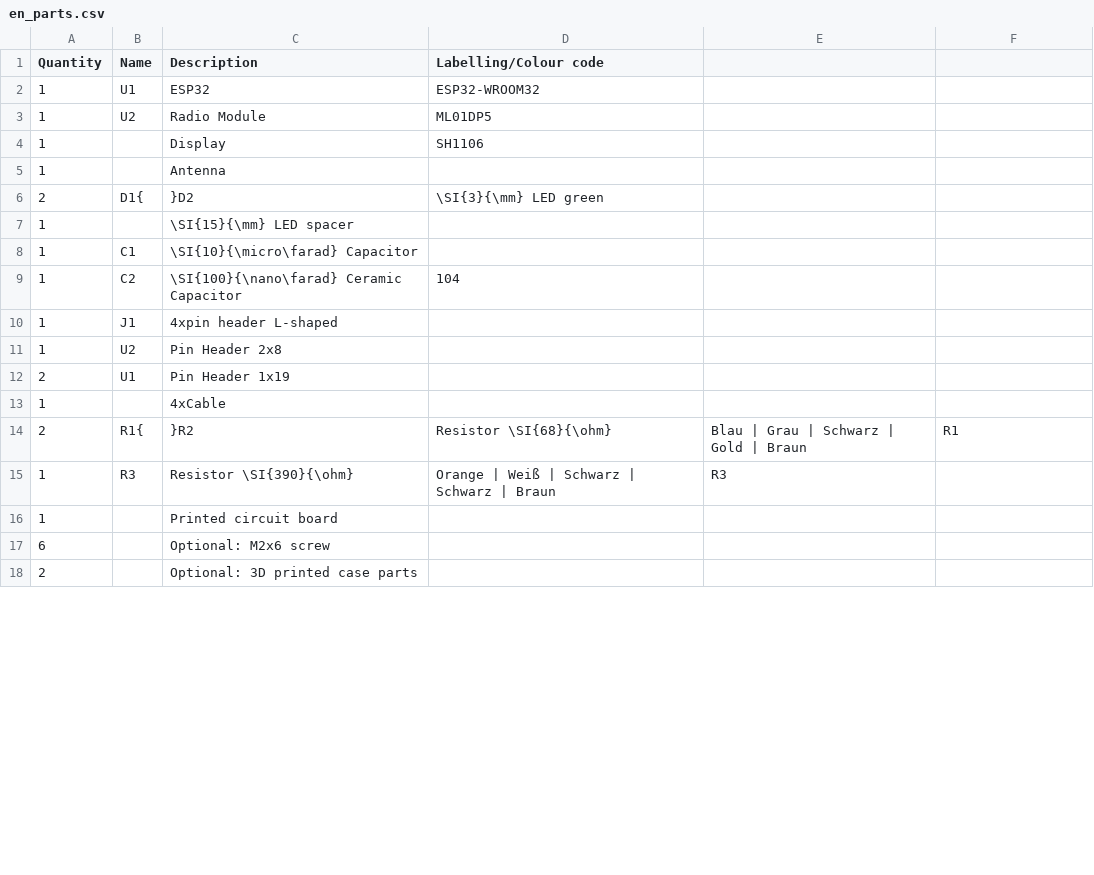
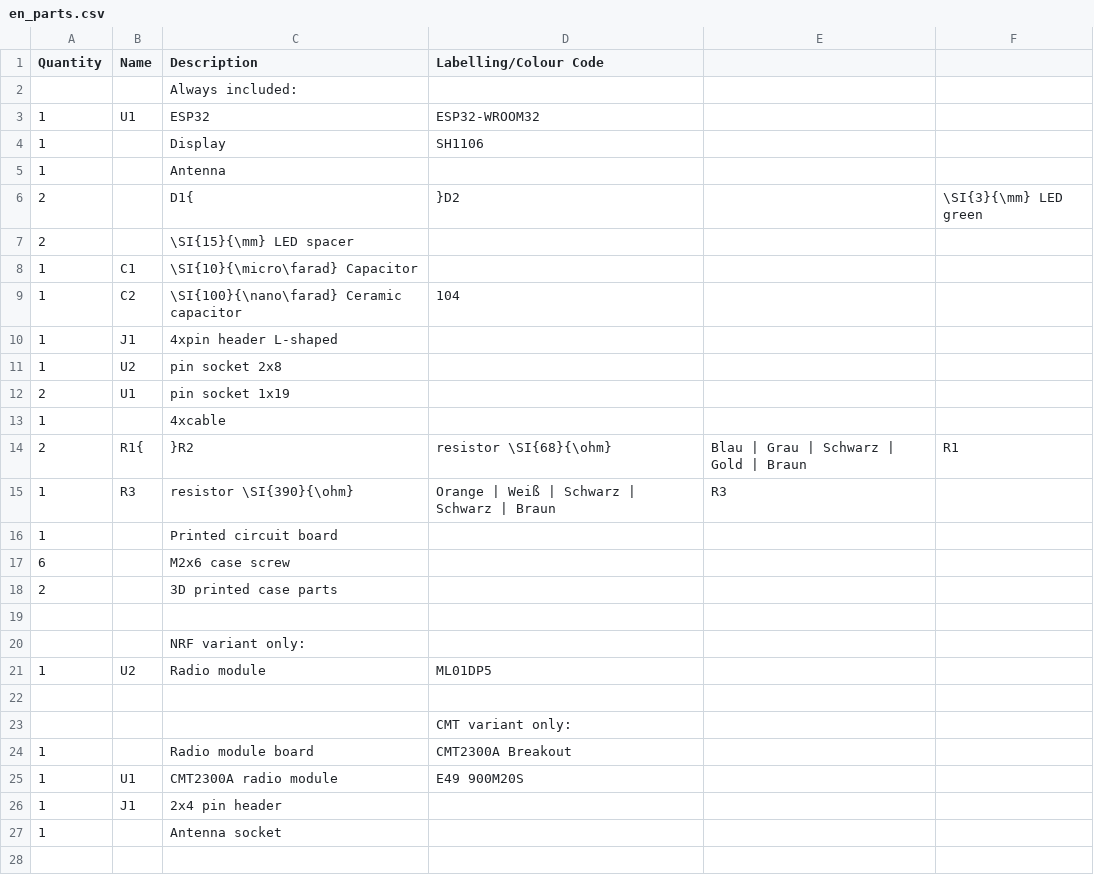
Before and after one commit to Binary-Kitchen/SolderingTutorial, a CSV file: OpenDTU_Breakout/manual/configuration/en_parts.csv, drawn as a sheet; only a part is shown; the diff covers the shown part only.

```diff
--- a/OpenDTU_Breakout/manual/configuration/en_parts.csv
+++ b/OpenDTU_Breakout/manual/configuration/en_parts.csv
@@ -1,18 +1,28 @@
-Quantity,Name,Description,Labelling/Colour code
+Quantity,Name,Description,Labelling/Colour Code
+,,Always included:,
 1,U1,ESP32,ESP32-WROOM32
-1,U2,Radio Module,ML01DP5
 1,,Display,SH1106
 1,,Antenna
-2,D1{,}D2,\SI{3}{\mm} LED green,
-1,,\SI{15}{\mm} LED spacer
+2,,D1{,}D2,,\SI{3}{\mm} LED green,
+2,,\SI{15}{\mm} LED spacer
 1,C1,\SI{10}{\micro\farad} Capacitor,
-1,C2,\SI{100}{\nano\farad} Ceramic Capacitor,104
+1,C2,\SI{100}{\nano\farad} Ceramic capacitor,104
 1,J1,4xpin header L-shaped,
-1,U2,Pin Header 2x8,
-2,U1,Pin Header 1x19,
-1,,4xCable,
-2,R1{,}R2,Resistor \SI{68}{\ohm},Blau | Grau | Schwarz | Gold | Braun,R1
-1,R3,Resistor \SI{390}{\ohm},Orange | Weiß | Schwarz | Schwarz | Braun,R3
+1,U2,pin socket 2x8,
+2,U1,pin socket 1x19,
+1,,4xcable,
+2,R1{,}R2,resistor \SI{68}{\ohm},Blau | Grau | Schwarz | Gold | Braun,R1
+1,R3,resistor \SI{390}{\ohm},Orange | Weiß | Schwarz | Schwarz | Braun,R3
 1,,Printed circuit board,
-6,,Optional: M2x6 screw,
-2,,Optional: 3D printed case parts,
+6,,M2x6 case screw,
+2,,3D printed case parts,
+
+,,NRF variant only:,
+1,U2,Radio module ,ML01DP5
+
+,,,CMT variant only:,
+1,,Radio module board,CMT2300A Breakout
+1,U1,CMT2300A radio module,E49 900M20S
+1,J1,2x4 pin header,
+1,,Antenna socket,
+
```
Also changed, not shown: 1 added row and 2 edited cells elsewhere in this file, OpenDTU_Breakout/manual/configuration/de_parts.csv, OpenDTU_Breakout/manual/configuration/de_steps.csv, 8 other files.
